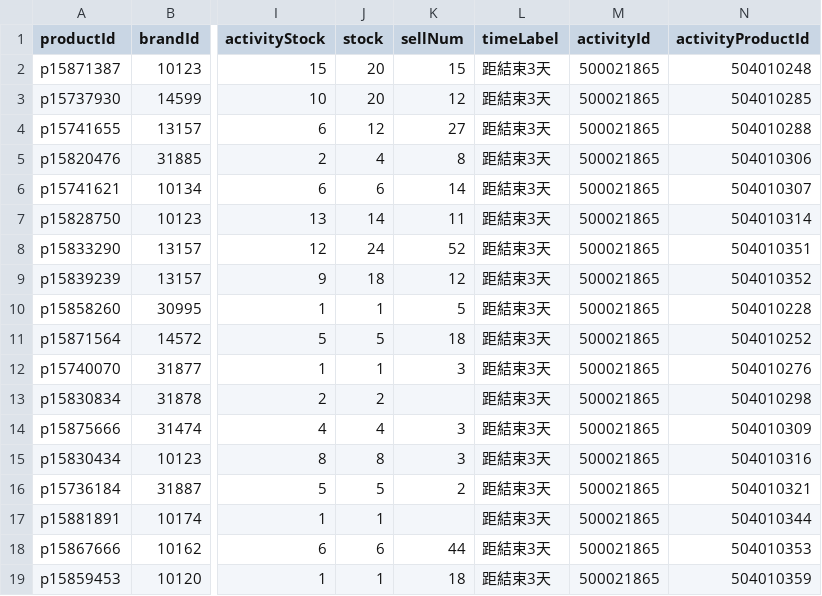
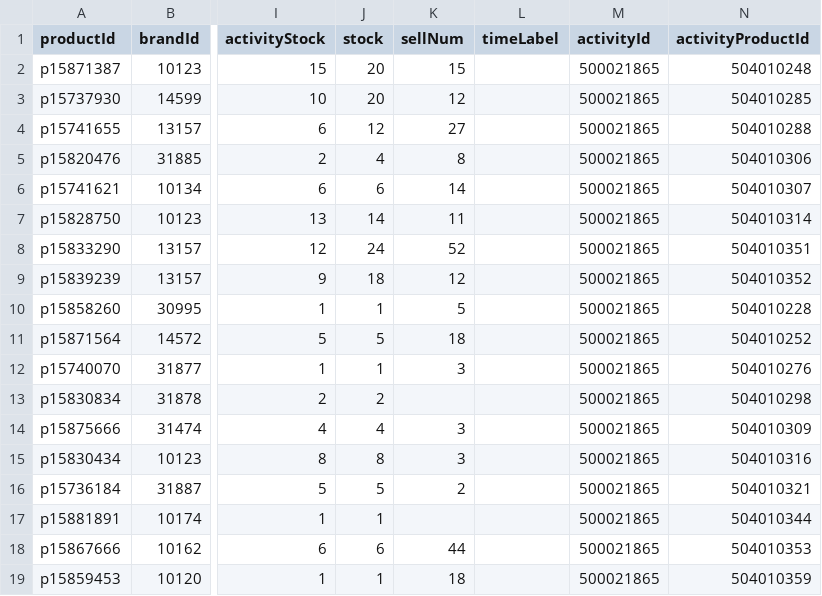
Before and after one commit to sophia-zhang-qwq/cdf-tracker, a CSV file: clearance/clearance_skincare.csv, drawn as a sheet; only a part is shown, gaps mark what is left out; the diff names each change by its address in the sheet, - before the commit and + after, or states it on an @@ line.

```diff
--- a/clearance/clearance_skincare.csv
+++ b/clearance/clearance_skincare.csv
-L2:L19 (timeLabel): 距結束3天
+L2:L19 (timeLabel): (empty)
```
Also changed, not shown: clearance/clearance_perfume.csv, 1 other file.
